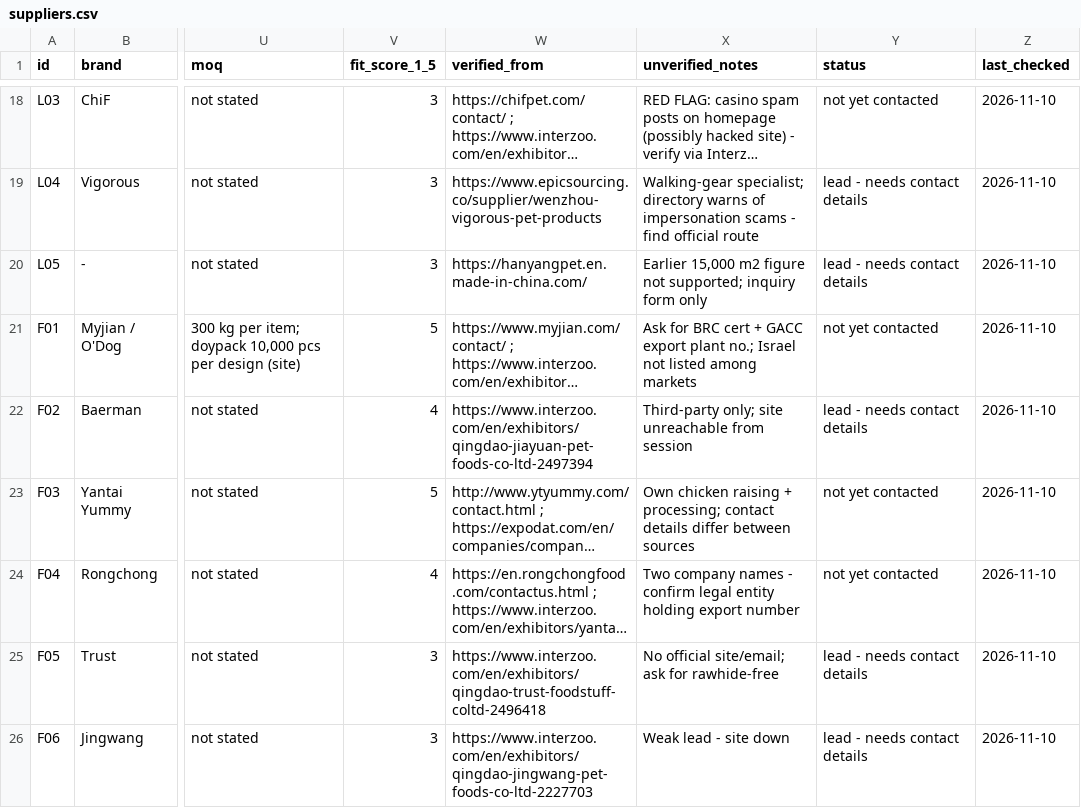
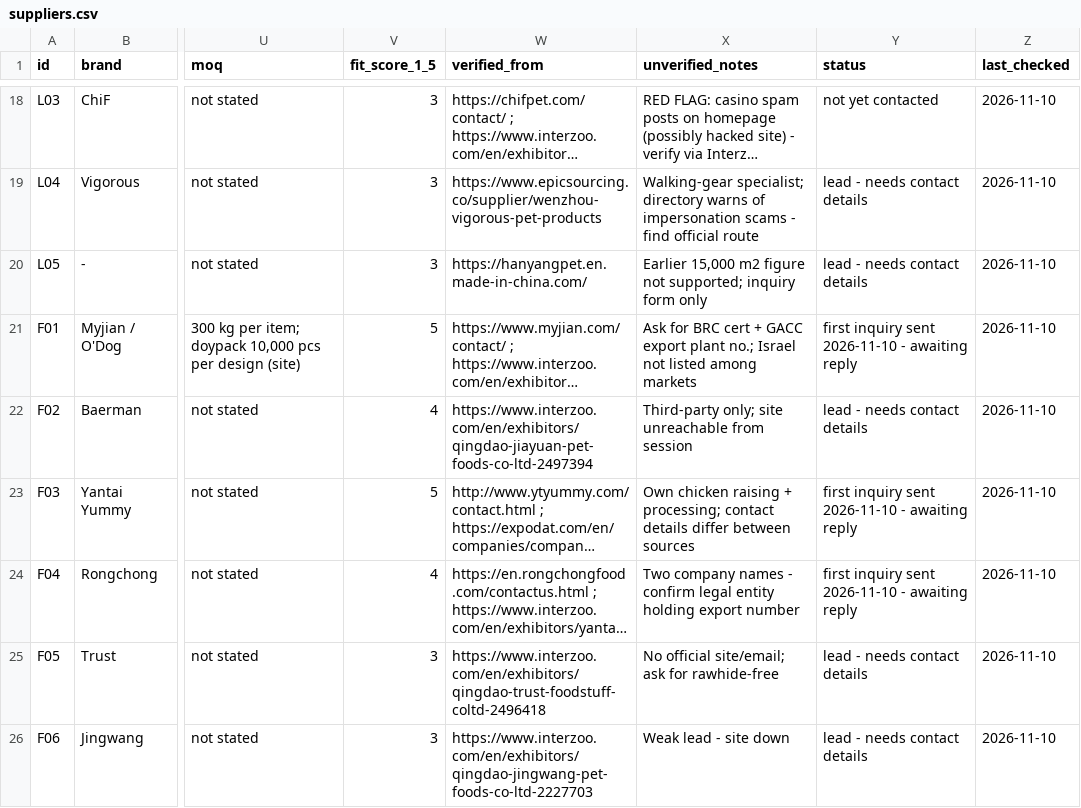
Before and after one commit to tal792/-, a CSV file: procurement/data/suppliers.csv, drawn as a sheet; only a part is shown, gaps mark what is left out; long unchanged cells end in …; the diff names each change by its address in the sheet, - before the commit and + after, or states it on an @@ line.

```diff
--- a/procurement/data/suppliers.csv
+++ b/procurement/data/suppliers.csv
-Y21 (status): not yet contacted
+Y21 (status): first inquiry sent 2026-11-10 - awaiting reply
-Y23:Y24 (status): not yet contacted
+Y23:Y24 (status): first inquiry sent 2026-11-10 - awaiting reply
```
Also changed, not shown: procurement/outbox/sent-log.csv, 1 other file.
